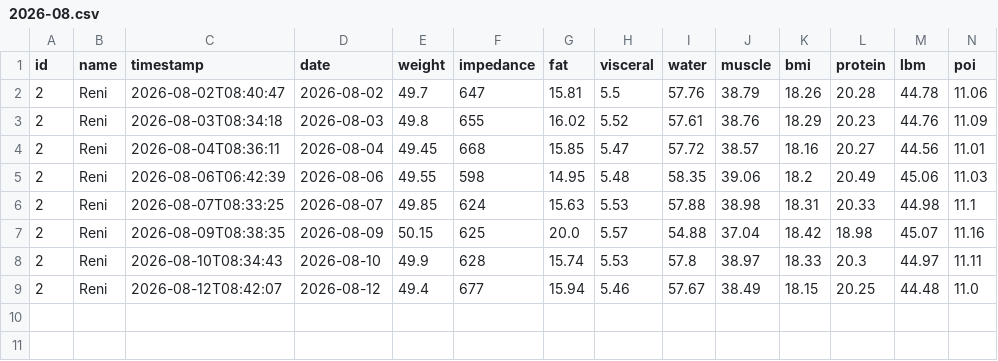
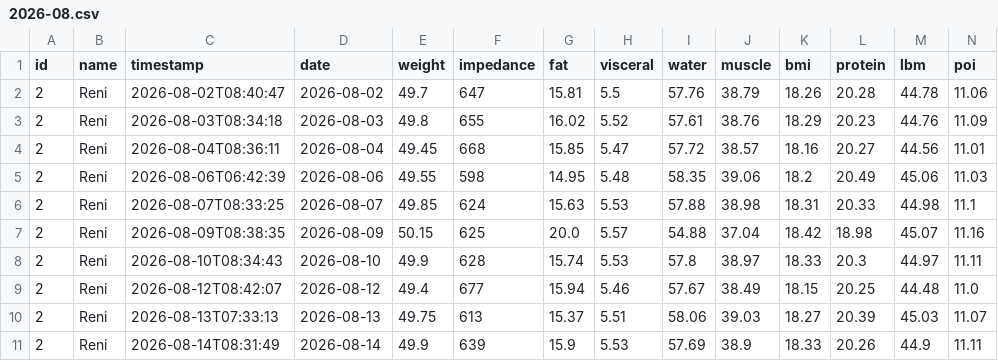
Before and after one commit to zibous/hc_scale, a CSV file: data/history/reni/2026-08.csv, drawn as a sheet; the diff names each change by its address in the sheet, - before the commit and + after, or states it on an @@ line.

```diff
--- a/data/history/reni/2026-08.csv
+++ b/data/history/reni/2026-08.csv
+row 10: 2 | Reni | 2026-08-13T07:33:13 | 2026-08-13 | 49.75 | 613 | 15.37 | 5.51 | 58.06 | 39.03 | 18.27 | 20.39 | 45.03 | 11.07
+row 11: 2 | Reni | 2026-08-14T08:31:49 | 2026-08-14 | 49.9 | 639 | 15.9 | 5.53 | 57.69 | 38.9 | 18.33 | 20.26 | 44.9 | 11.11
```
Also changed, not shown: data/history/peter/2026-08.csv, 2 other files.
